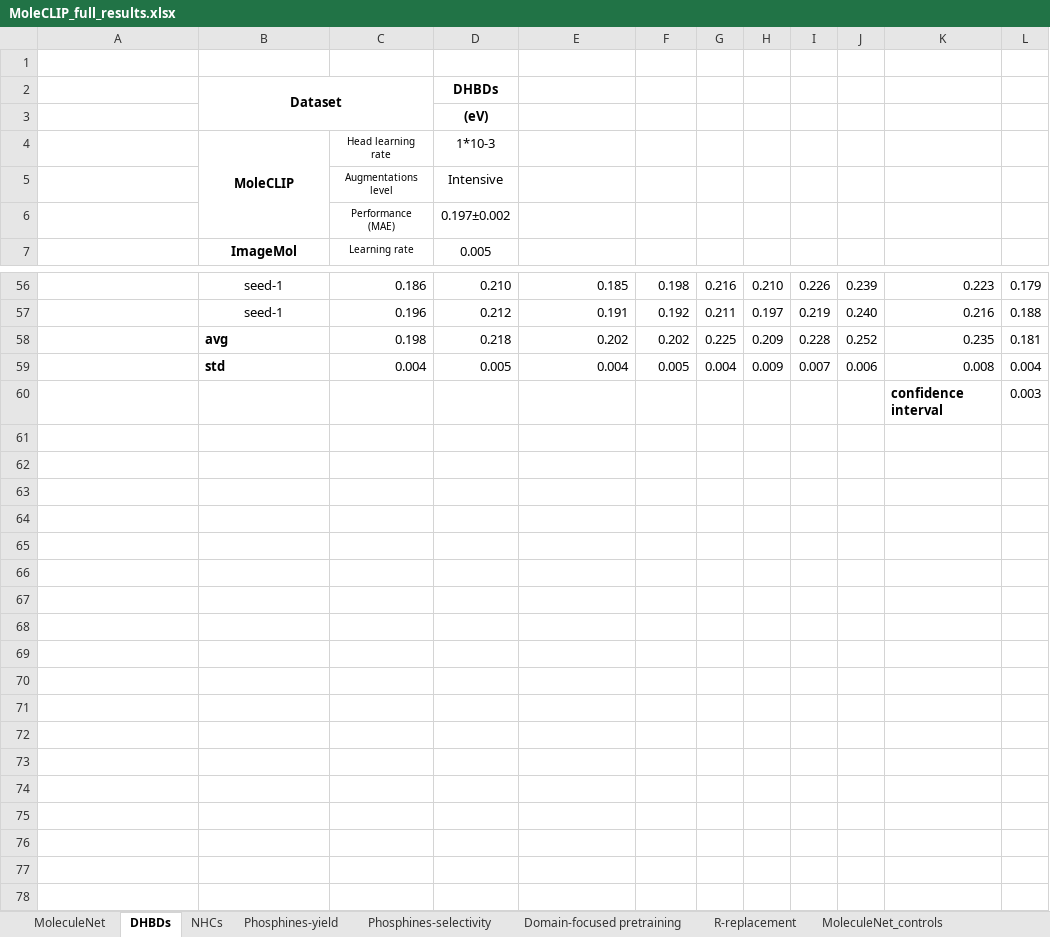
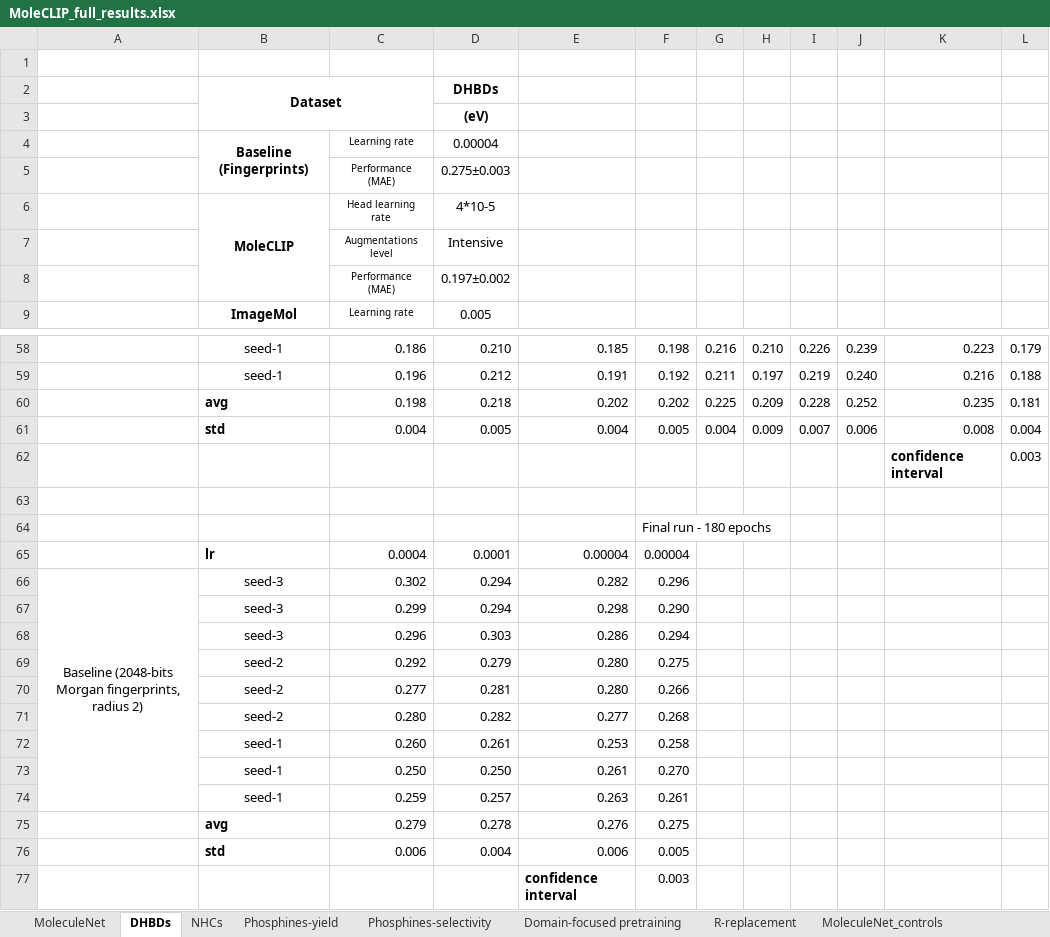
Before and after one commit to Milo-group/MoleCLIP, an Excel workbook: Paper_results/MoleCLIP_full_results.xlsx, sheet DHBDs, drawn as a sheet; only a part is shown, gaps mark what is left out; values as stored, in another font and other column widths than the file's, no borders; addresses are those after the commit; the diff names each change by its address in the sheet, - before the commit and + after, or states it on an @@ line.

```diff
--- a/Paper_results/MoleCLIP_full_results.xlsx (sheet DHBDs)
+++ b/Paper_results/MoleCLIP_full_results.xlsx (sheet DHBDs)
+row 4:  | Baseline (Fingerprints) | Learning rate | 0.00004
+row 5:  |  | Performance (MAE) | 0.275±0.003
-D6: 1*10-3
+D6: 4*10-5
+row 63: (empty)
+row 64:  |  |  |  |  | Final run - 180 epochs
+row 65:  | lr | 0.0004 | 0.0001 | 0.00004 | 0.00004
+row 66: Baseline (2048-bits Morgan fingerprints, radius 2) | seed-3 | 0.302 | 0.294 | 0.282 | 0.296
+row 67:  | seed-3 | 0.299 | 0.294 | 0.298 | 0.290
+row 68:  | seed-3 | 0.296 | 0.303 | 0.286 | 0.294
+row 69:  | seed-2 | 0.292 | 0.279 | 0.280 | 0.275
+row 70:  | seed-2 | 0.277 | 0.281 | 0.280 | 0.266
+row 71:  | seed-2 | 0.280 | 0.282 | 0.277 | 0.268
+row 72:  | seed-1 | 0.260 | 0.261 | 0.253 | 0.258
+row 73:  | seed-1 | 0.250 | 0.250 | 0.261 | 0.270
+row 74:  | seed-1 | 0.259 | 0.257 | 0.263 | 0.261
+row 75:  | avg | 0.279 | 0.278 | 0.276 | 0.275
+row 76:  | std | 0.006 | 0.004 | 0.006 | 0.005
+row 77:  |  |  |  | confidence interval | 0.003
```
Also changed, not shown: sheet Phosphines-selectivity, sheet Phosphines-yield, sheet NHCs, sheet R-replacement, sheet MoleculeNet, sheet Domain-focused pretraining, formulas that keep their value, 9 other files.
